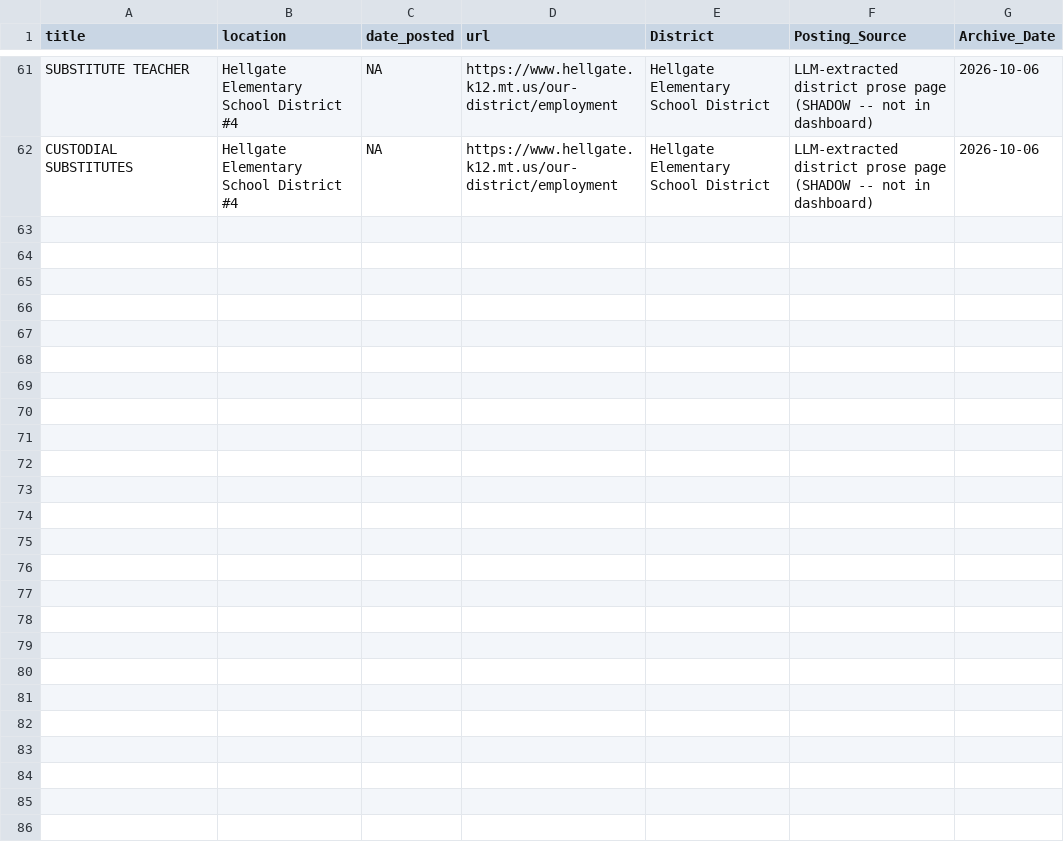
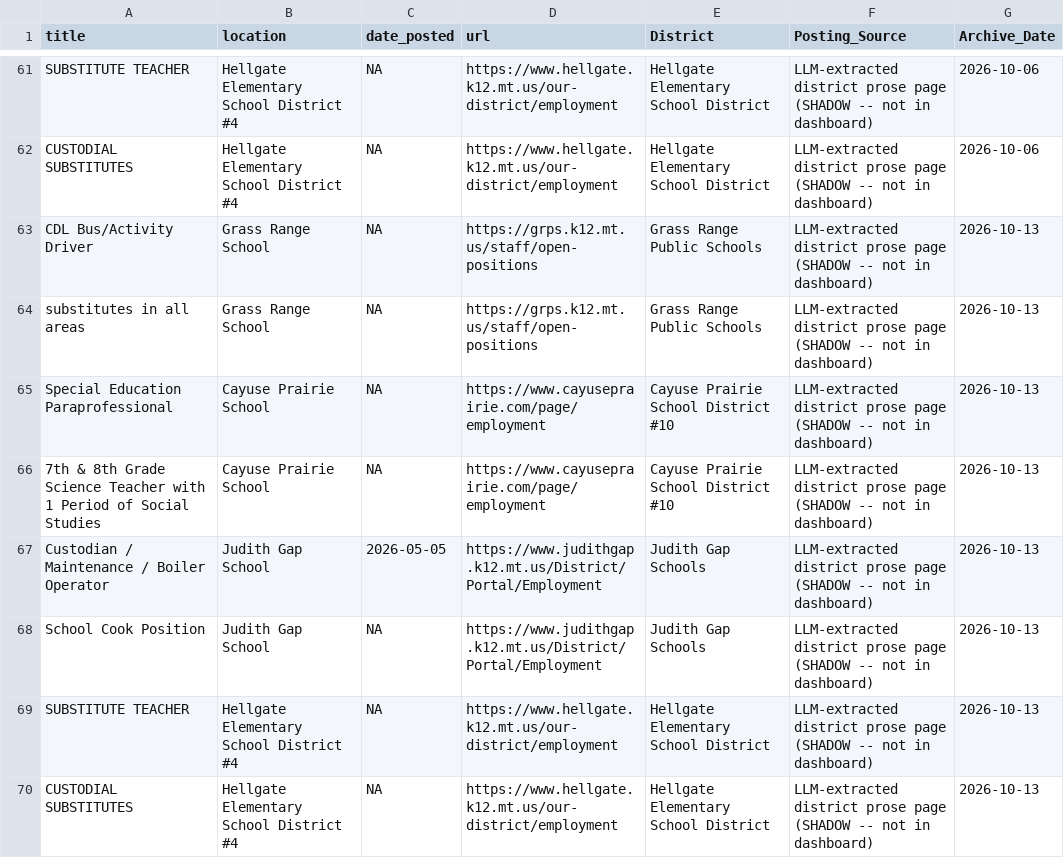
Before and after one commit to bostickmike/Montana-Education-Jobs-Dashboard, a CSV file: Mt_Ed_Jobs/llm_extract_shadow.csv, drawn as a sheet; only a part is shown, gaps mark what is left out; the diff names each change by its address in the sheet, - before the commit and + after, or states it on an @@ line.

```diff
--- a/Mt_Ed_Jobs/llm_extract_shadow.csv
+++ b/Mt_Ed_Jobs/llm_extract_shadow.csv
+row 63: CDL Bus/Activity Driver | Grass Range School | NA | https://grps.k12.mt.us/staff/open-positions | Grass Range Public Schools | LLM-extracted district prose page (SHADOW -- not in dashboard) | 2026-10-13
+row 64: substitutes in all areas | Grass Range School | NA | https://grps.k12.mt.us/staff/open-positions | Grass Range Public Schools | LLM-extracted district prose page (SHADOW -- not in dashboard) | 2026-10-13
+row 65: Special Education Paraprofessional | Cayuse Prairie School | NA | https://www.cayuseprairie.com/page/employment | Cayuse Prairie School District #10 | LLM-extracted district prose page (SHADOW -- not in dashboard) | 2026-10-13
+row 66: 7th & 8th Grade Science Teacher with 1 Period of Social Studies | Cayuse Prairie School | NA | https://www.cayuseprairie.com/page/employment | Cayuse Prairie School District #10 | LLM-extracted district prose page (SHADOW -- not in dashboard) | 2026-10-13
+row 67: Custodian / Maintenance / Boiler Operator | Judith Gap School | 2026-05-05 | https://www.judithgap.k12.mt.us/District/Portal/Employment | Judith Gap Schools | LLM-extracted district prose page (SHADOW -- not in dashboard) | 2026-10-13
+row 68: School Cook Position | Judith Gap School | NA | https://www.judithgap.k12.mt.us/District/Portal/Employment | Judith Gap Schools | LLM-extracted district prose page (SHADOW -- not in dashboard) | 2026-10-13
+row 69: SUBSTITUTE TEACHER | Hellgate Elementary School District #4 | NA | https://www.hellgate.k12.mt.us/our-district/employment | Hellgate Elementary School District | LLM-extracted district prose page (SHADOW -- not in dashboard) | 2026-10-13
+row 70: CUSTODIAL SUBSTITUTES | Hellgate Elementary School District #4 | NA | https://www.hellgate.k12.mt.us/our-district/employment | Hellgate Elementary School District | LLM-extracted district prose page (SHADOW -- not in dashboard) | 2026-10-13
```
Also changed, not shown: Mt_Ed_Jobs/allnow.csv, Mt_Ed_Jobs/allnow_he.csv, 12 other files.
